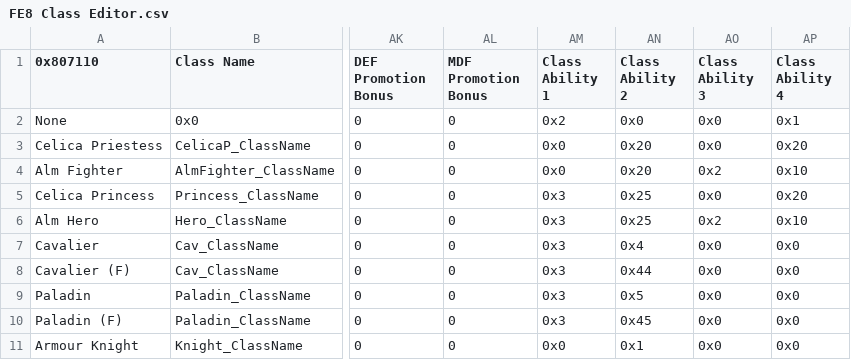
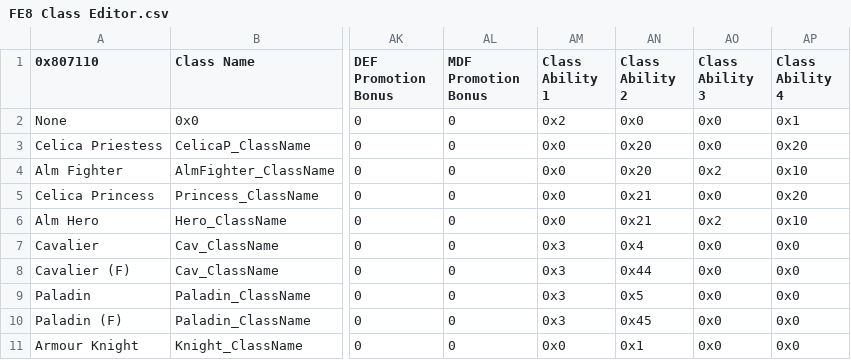
Before and after one commit to HyperGammaSpaces/SacredEchoes, a CSV file: Tables/Class & Character editors/FE8 Class Editor.csv, drawn as a sheet; only a part is shown, gaps mark what is left out; the diff names each change by its address in the sheet, - before the commit and + after, or states it on an @@ line.

```diff
--- a/Tables/Class & Character editors/FE8 Class Editor.csv
+++ b/Tables/Class & Character editors/FE8 Class Editor.csv
-AM5:AM6 (Class Ability 1): 0x3
+AM5:AM6 (Class Ability 1): 0x0
-AN5:AN6 (Class Ability 2): 0x25
+AN5:AN6 (Class Ability 2): 0x21
```
Also changed, not shown: 3 other files.
